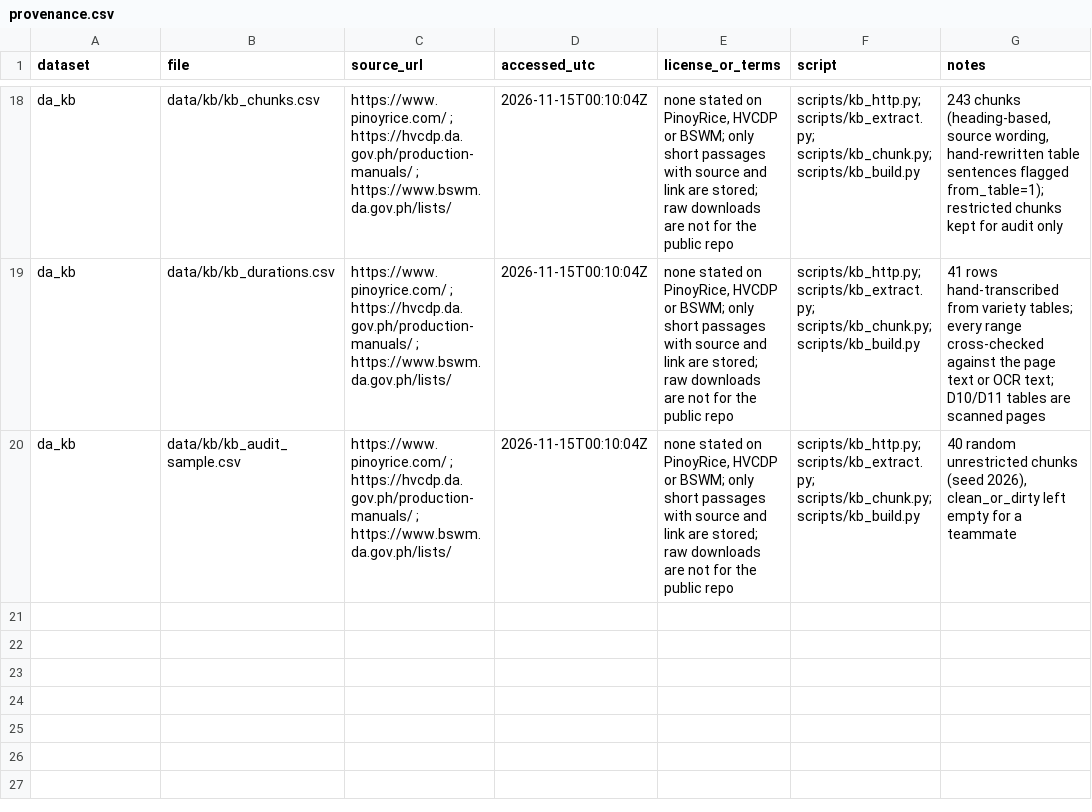
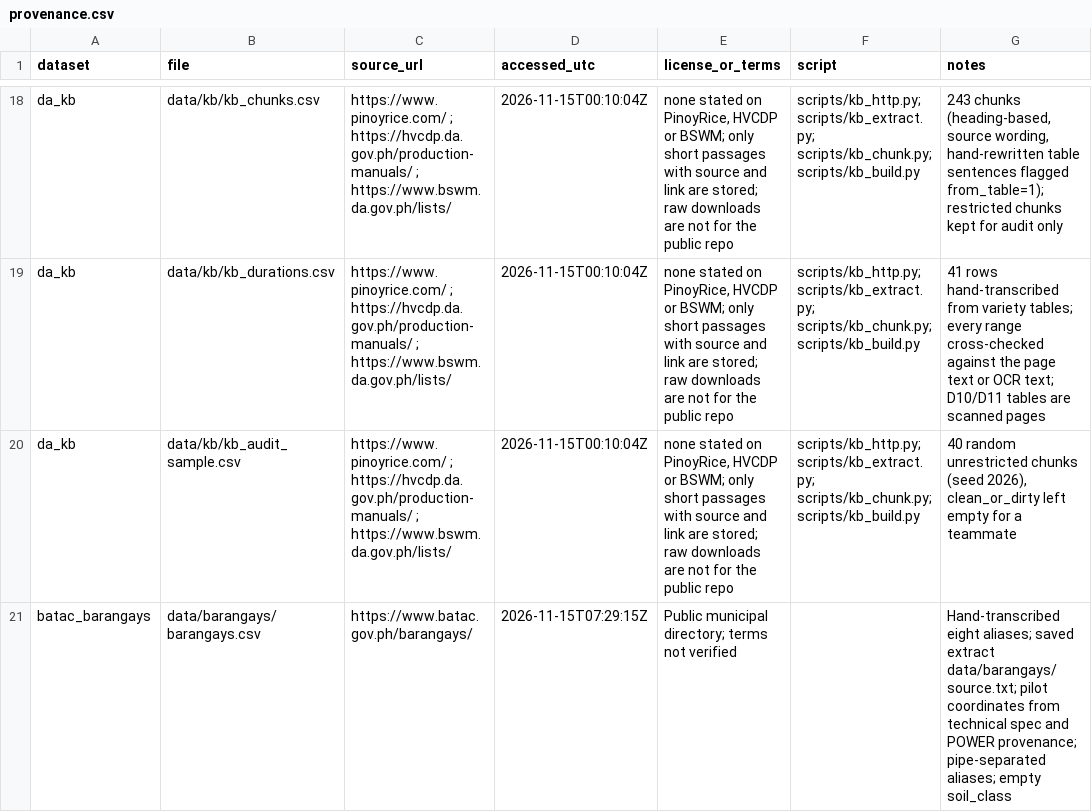
Before and after one commit to 17eb/agrichat, a CSV file: data/provenance.csv, drawn as a sheet; only a part is shown, gaps mark what is left out.

```diff
--- a/data/provenance.csv
+++ b/data/provenance.csv
@@ -20 +20,2 @@ da_kb,data/kb/kb_durations.csv,https://www.pinoyrice.com/ ; https://hvcdp.da.gov
 da_kb,data/kb/kb_audit_sample.csv,https://www.pinoyrice.com/ ; https://hvcdp.da.gov.ph/production-manuals/ ; https://www.bswm.da.gov.ph/lists/,2026-11-15T00:10:04Z,"none stated on PinoyRice, HVCDP or BSWM; only short passages with source and link are stored; raw downloads are not for the public repo",scripts/kb_http.py; scripts/kb_extract.py; scripts/kb_chunk.py; scripts/kb_build.py,"40 random unrestricted chunks (seed 2026), clean_or_dirty left empty for a teammate"
+batac_barangays,data/barangays/barangays.csv,https://www.batac.gov.ph/barangays/,2026-11-15T07:29:15Z,Public municipal directory; terms not verified,,Hand-transcribed eight aliases; saved extract data/barangays/source.txt; pilot coordinates from technical spec and POWER provenance; pipe-separated aliases; empty soil_class
```
Also changed, not shown: 10 other files.
